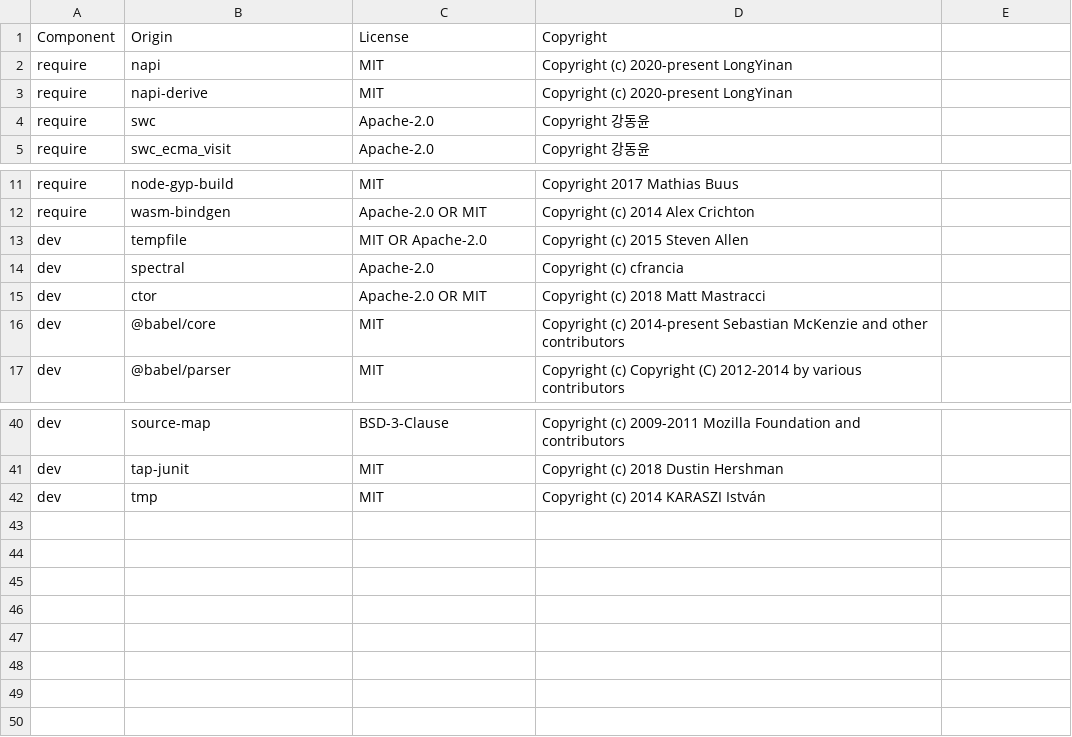
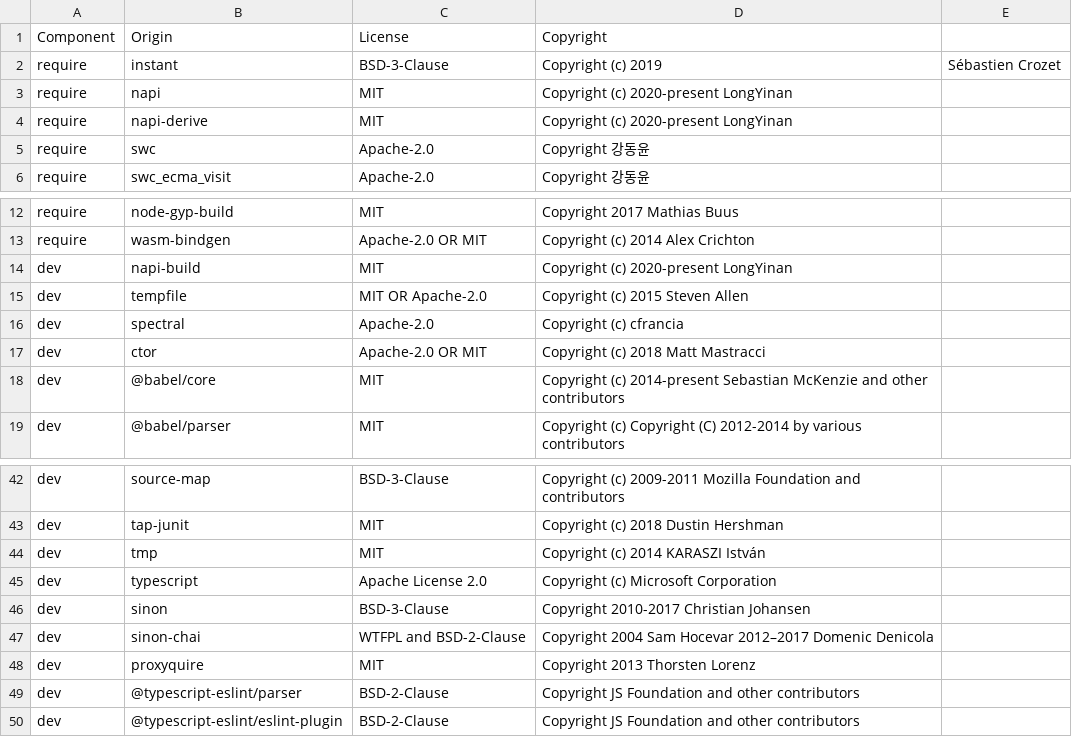
Before and after one commit to DataDog/dd-native-iast-rewriter-js, a CSV file: LICENSE-3rdparty.csv, drawn as a sheet; only a part is shown, gaps mark what is left out.

Commit message:
Check versions of package and cargo and license-3rdparty  (#34)

```diff
--- a/LICENSE-3rdparty.csv
+++ b/LICENSE-3rdparty.csv
@@ -1,2 +1,3 @@
 Component,Origin,License,Copyright
+require,instant,BSD-3-Clause,Copyright (c) 2019, Sébastien Crozet
 require,napi,MIT,Copyright (c) 2020-present LongYinan
@@ -12,2 +13,3 @@ require,node-gyp-build,MIT,Copyright 2017 Mathias Buus
 require,wasm-bindgen,Apache-2.0 OR MIT,Copyright (c) 2014 Alex Crichton
+dev,napi-build,MIT,Copyright (c) 2020-present LongYinan
 dev,tempfile,MIT OR Apache-2.0,Copyright (c) 2015 Steven Allen
@@ -42 +44,7 @@ dev,tap-junit,MIT,Copyright (c) 2018 Dustin Hershman
 dev,tmp,MIT,Copyright (c) 2014 KARASZI István
+dev,typescript,Apache License 2.0,Copyright (c) Microsoft Corporation
+dev,sinon,BSD-3-Clause,Copyright 2010-2017 Christian Johansen
+dev,sinon-chai,WTFPL and BSD-2-Clause,Copyright 2004 Sam Hocevar 2012–2017 Domenic Denicola
+dev,proxyquire,MIT,Copyright 2013 Thorsten Lorenz
+dev,@typescript-eslint/parser,BSD-2-Clause,Copyright JS Foundation and other contributors
+dev,@typescript-eslint/eslint-plugin,BSD-2-Clause,Copyright JS Foundation and other contributors
```
Also changed, not shown: 4 other files.
